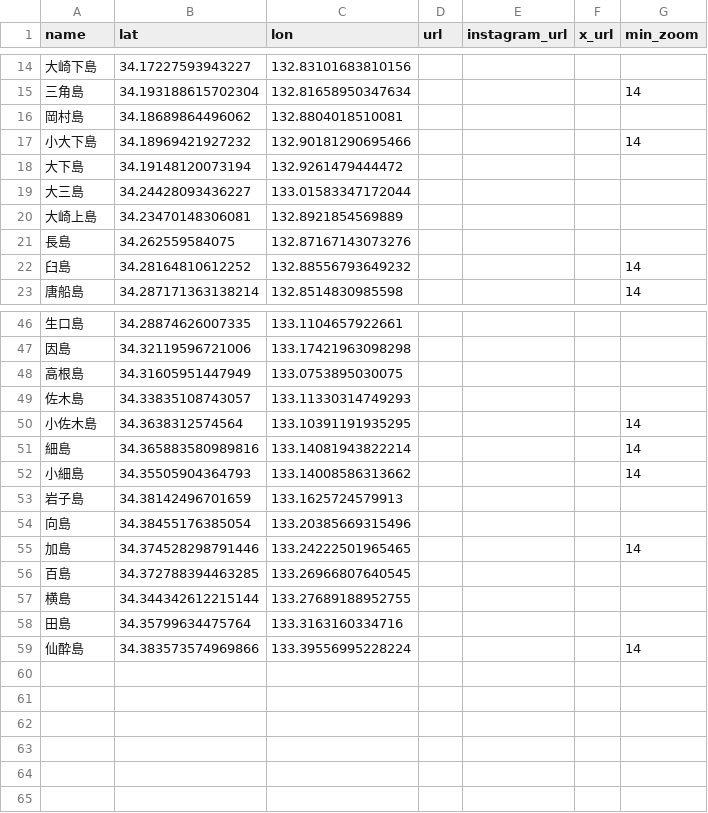
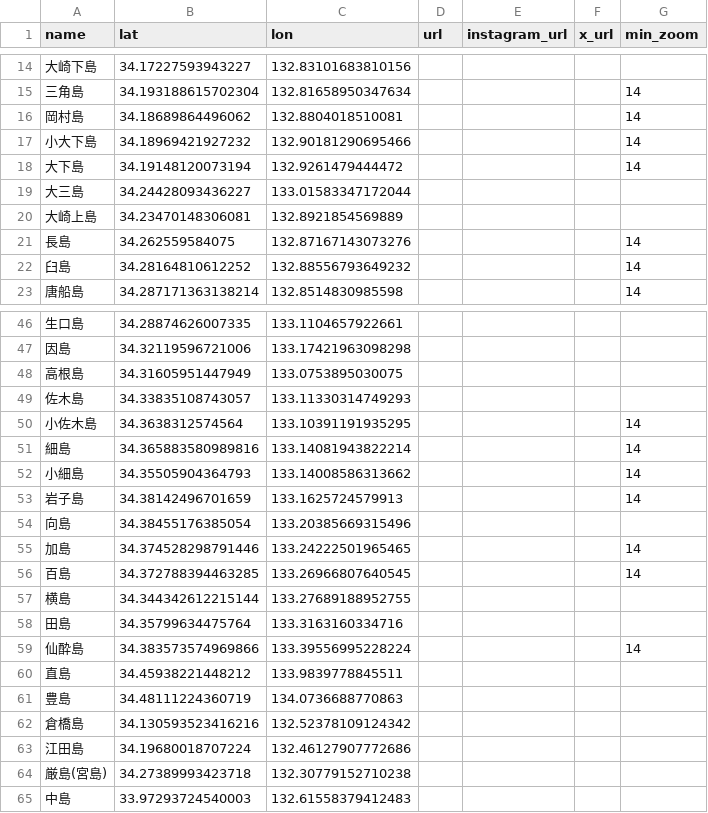
Before and after one commit to Gyu-O/seto-map, a CSV file: islands.csv, drawn as a sheet; only a part is shown, gaps mark what is left out; the diff covers the shown part only.

```diff
--- a/islands.csv
+++ b/islands.csv
@@ -15,8 +15,8 @@ name,lat,lon,url,instagram_url,x_url,min_zoom
 三角島,34.193188615702304,132.81658950347634,,,,14
-岡村島,34.18689864496062,132.8804018510081
+岡村島,34.18689864496062,132.8804018510081,,,,14
 小大下島,34.18969421927232,132.90181290695466,,,,14
-大下島,34.19148120073194,132.9261479444472
+大下島,34.19148120073194,132.9261479444472,,,,14
 大三島,34.24428093436227,133.01583347172044
 大崎上島,34.23470148306081,132.8921854569889
-長島,34.262559584075,132.87167143073276
+長島,34.262559584075,132.87167143073276,,,,14
 臼島,34.28164810612252,132.88556793649232,,,,14
@@ -52,6 +52,6 @@ name,lat,lon,url,instagram_url,x_url,min_zoom
 小細島,34.35505904364793,133.14008586313662,,,,14
-岩子島,34.38142496701659,133.1625724579913
+岩子島,34.38142496701659,133.1625724579913,,,,14
 向島,34.38455176385054,133.20385669315496
 加島,34.374528298791446,133.24222501965465,,,,14
-百島,34.372788394463285,133.26966807640545
+百島,34.372788394463285,133.26966807640545,,,,14
 横島,34.344342612215144,133.27689188952755
@@ -59 +59,7 @@ name,lat,lon,url,instagram_url,x_url,min_zoom
 仙酔島,34.383573574969866,133.39556995228224,,,,14
+直島,34.45938221448212,133.9839778845511
+豊島,34.48111224360719,134.0736688770863
+倉橋島,34.130593523416216,132.52378109124342
+江田島,34.19680018707224,132.46127907772686
+厳島(宮島),34.27389993423718,132.30779152710238
+中島,33.97293724540003,132.61558379412483
```
Also changed, not shown: 3 edited cells elsewhere in this file, art.csv, jinja.csv, 8 other files.
